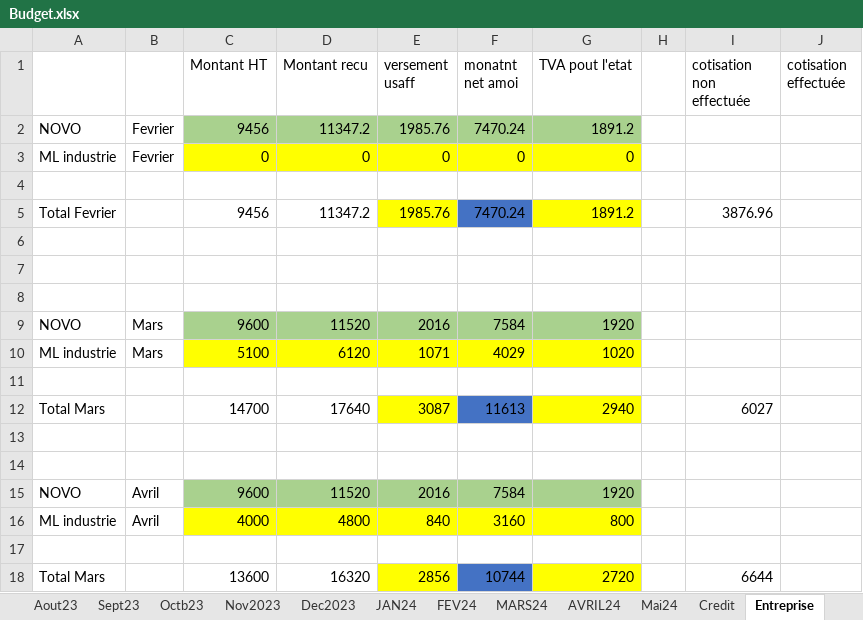
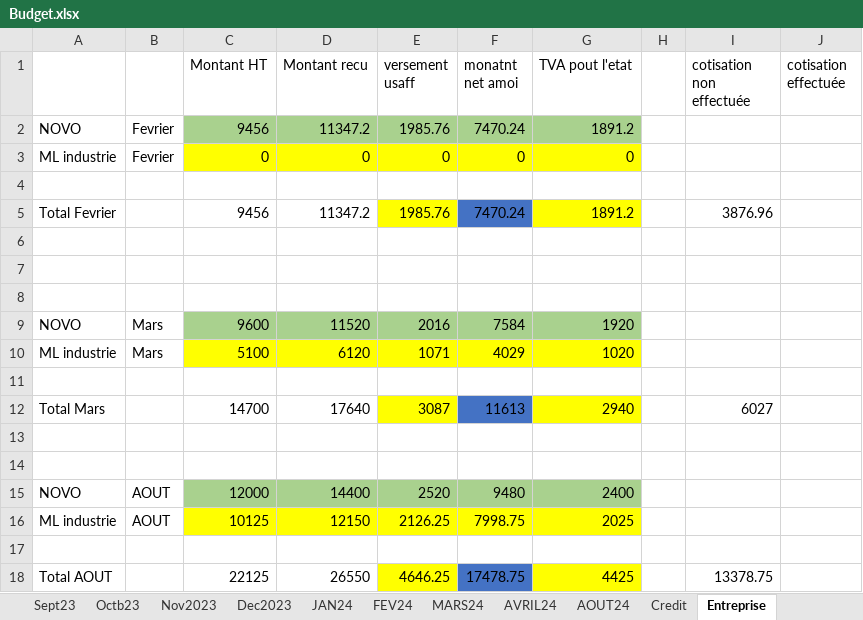
Before and after one commit to Aboudara/Document, an Excel workbook: Budget.xlsx, sheet Entreprise, drawn as a sheet; values as stored, in another font and other column widths than the file's, no borders; removed rows and columns are numbered as before the commit, all else as after; the diff names each change by its address in the sheet, - before the commit and + after, or states it on an @@ line.

```diff
--- a/Budget.xlsx (sheet Entreprise)
+++ b/Budget.xlsx (sheet Entreprise)
-sheet tab: Mai24
+sheet tab: AOUT24
-row 15: NOVO | Avril | 9600 | 11520 | 2016 | 7584 | 1920
-row 16: ML industrie | Avril | 4000 | 4800 | 840 | 3160 | 800
+row 15: NOVO | AOUT | 12000 | 14400 | 2520 | 9480 | 2400
+row 16: ML industrie | AOUT | 10125 | 12150 | 2126.25 | 7998.75 | 2025
-row 18: Total Mars |  | 13600 | 16320 | 2856 | 10744 | 2720 |  | 6644
+row 18: Total AOUT |  | 22125 | 26550 | 4646.25 | 17478.75 | 4425 |  | 13378.75
```
Also changed, not shown: sheet AOUT24, 24 other files.
